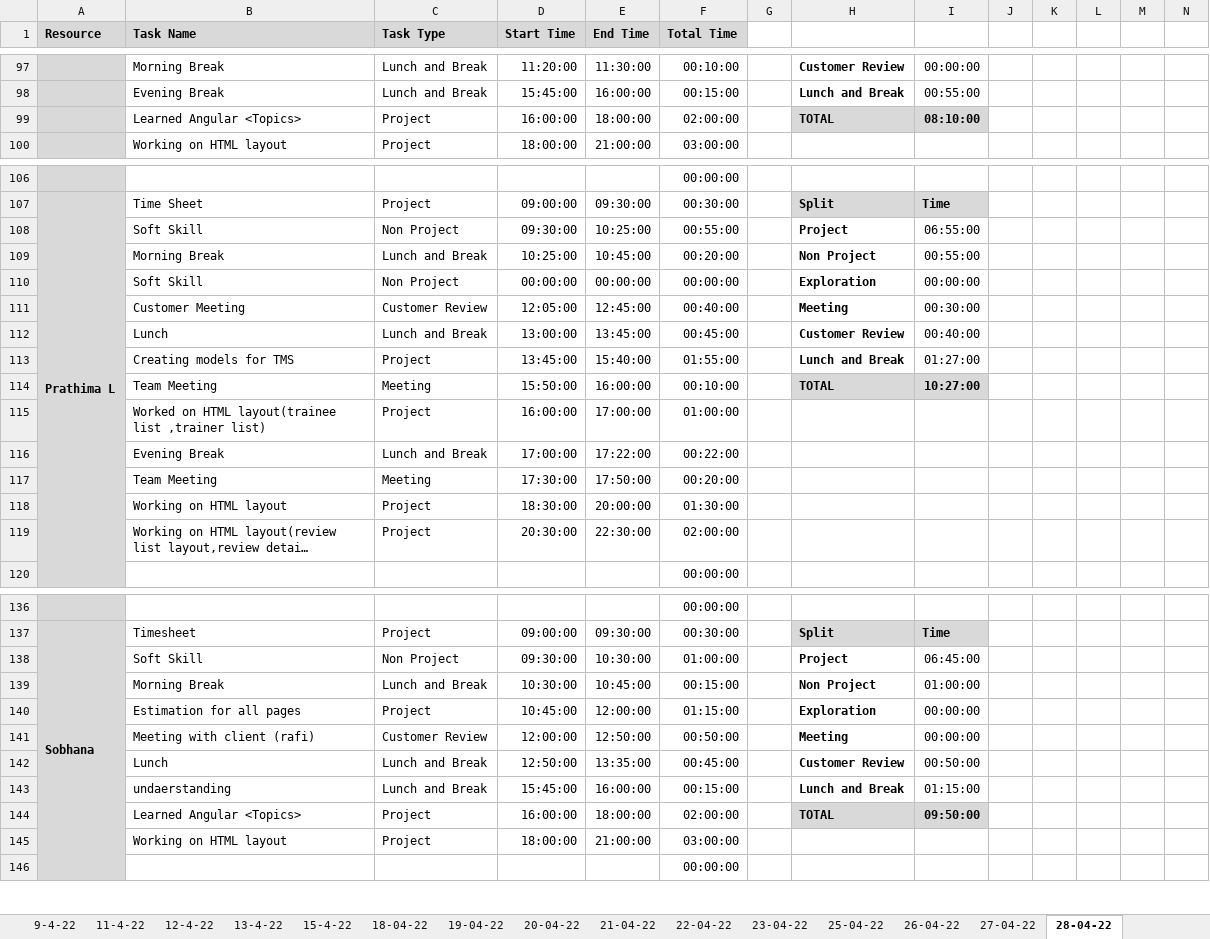
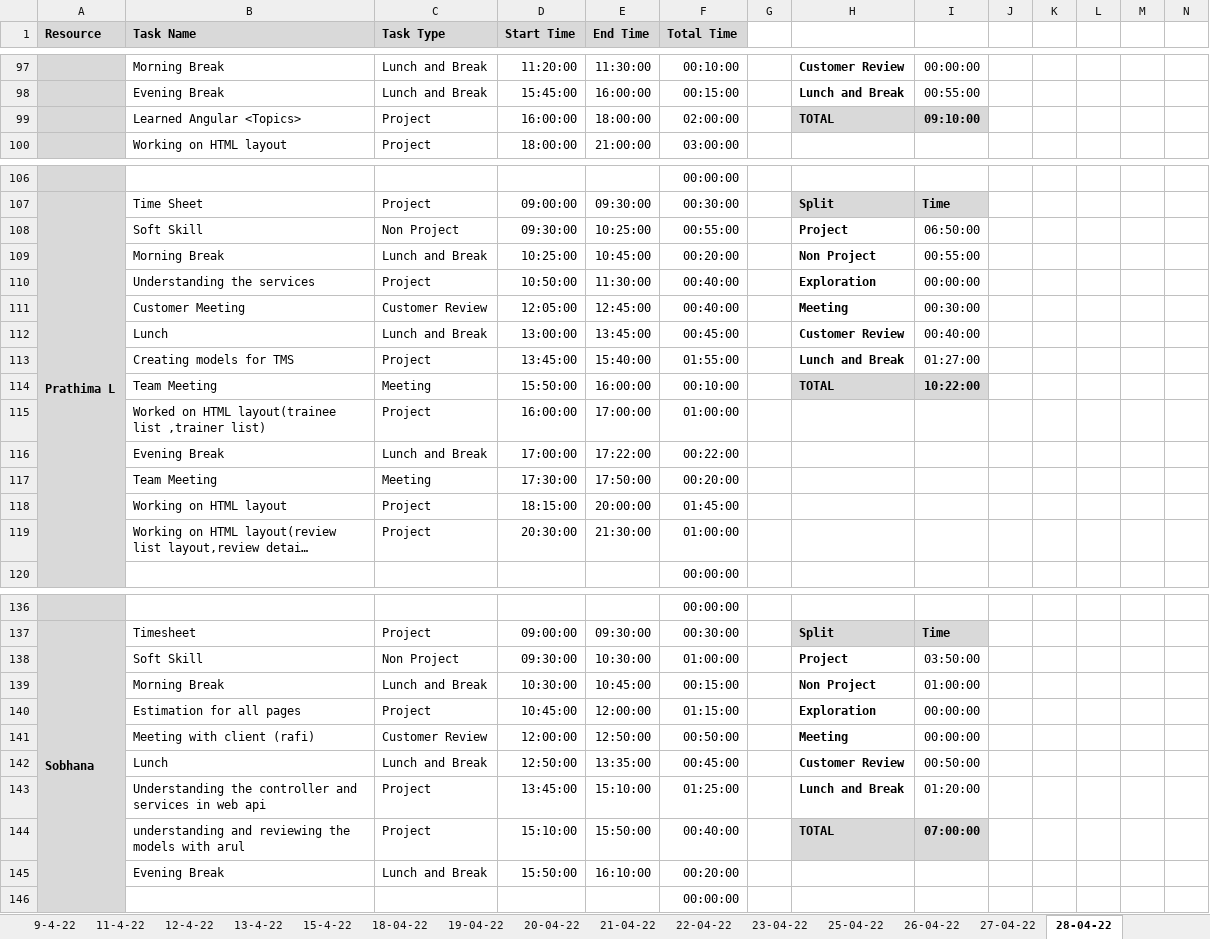
Before and after one commit to TEAM-EUPHORIA/TEAM-EUPHORIA-TMS, an Excel workbook: Process/Timesheet/PTW-Timesheet.xlsx, sheet 28-04-22, drawn as a sheet; only a part is shown, gaps mark what is left out; long unchanged cells end in …; values as stored, in another font and other column widths than the file's, no borders; conditional formats not drawn; removed rows and columns are numbered as before the commit, all else as after; rows hold the shown columns only; the diff covers the shown part only; the diff names each change by its address in the sheet, - before the commit and + after, or states it on an @@ line.

Commit message:
updated timesheet

```diff
--- a/Process/Timesheet/PTW-Timesheet.xlsx (sheet 28-04-22)
+++ b/Process/Timesheet/PTW-Timesheet.xlsx (sheet 28-04-22)
-I99: 08:10:00
+I99: 09:10:00
-I108: 06:55:00
+I108: 06:50:00
-B110 (Task Name): Soft Skill
+B110 (Task Name): Understanding the services
-C110 (Task Type): Non Project
+C110 (Task Type): Project
-D110 (Start Time): 00:00:00
+D110 (Start Time): 10:50:00
-E110 (End Time): 00:00:00
+E110 (End Time): 11:30:00
-F110 (Total Time): 00:00:00
+F110 (Total Time): 00:40:00
-I114: 10:27:00
+I114: 10:22:00
-D118 (Start Time): 18:30:00
+D118 (Start Time): 18:15:00
-F118 (Total Time): 01:30:00
+F118 (Total Time): 01:45:00
-E119 (End Time): 22:30:00
+E119 (End Time): 21:30:00
-F119 (Total Time): 02:00:00
+F119 (Total Time): 01:00:00
-I138: 06:45:00
+I138: 03:50:00
-row 143:  | undaerstanding | Lunch and Break | 15:45:00 | 16:00:00 | 00:15:00 |  | Lunch and Break | 01:15:00
+row 143:  | Understanding the controller and services in web api | Project | 13:45:00 | 15:10:00 | 01:25:00 |  | Lunch and Break | 01:20:00
-B144 (Task Name): Learned Angular <Topics>
+B144 (Task Name): understanding and reviewing the models with arul
-D144 (Start Time): 16:00:00
+D144 (Start Time): 15:10:00
-E144 (End Time): 18:00:00
+E144 (End Time): 15:50:00
-F144 (Total Time): 02:00:00
+F144 (Total Time): 00:40:00
-I144: 09:50:00
+I144: 07:00:00
-row 145:  | Working on HTML layout | Project | 18:00:00 | 21:00:00 | 03:00:00
+row 145:  | Evening Break | Lunch and Break | 15:50:00 | 16:10:00 | 00:20:00
```
Also changed, not shown: 1 added row, 1 removed row and 26 edited cells elsewhere in this sheet, formulas that keep their value.
